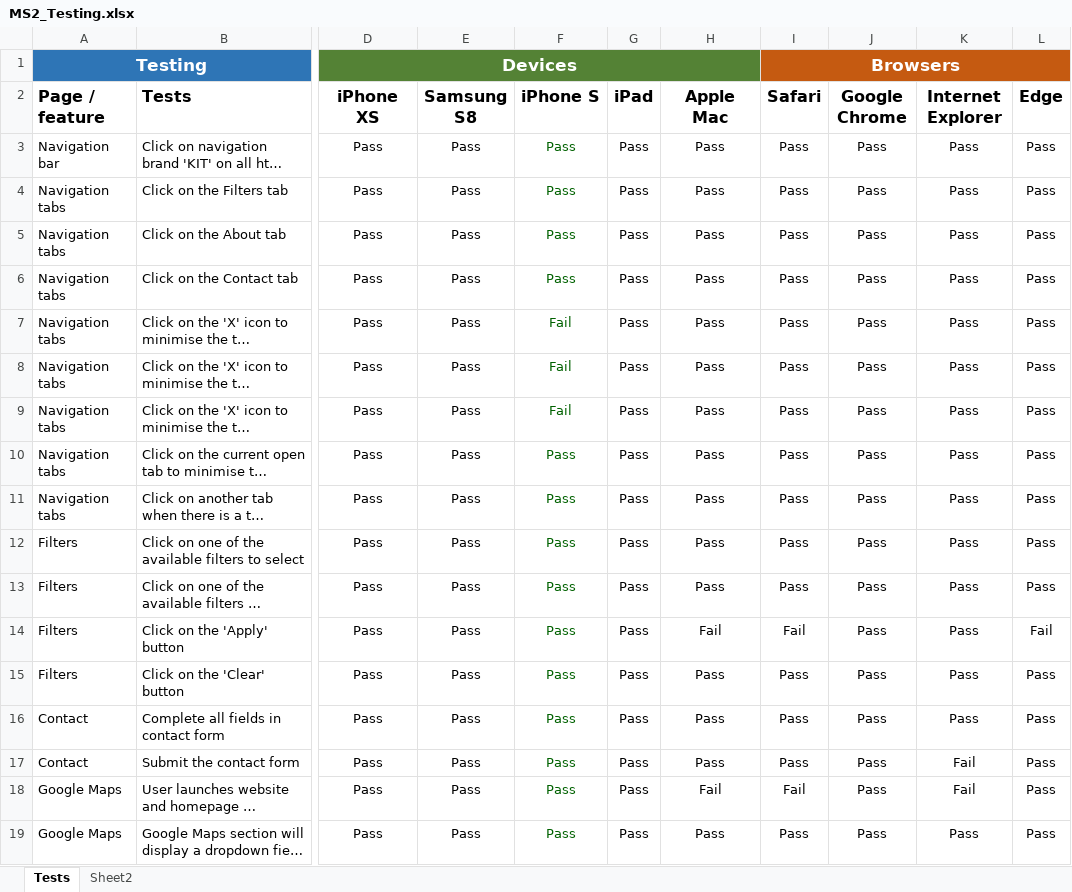
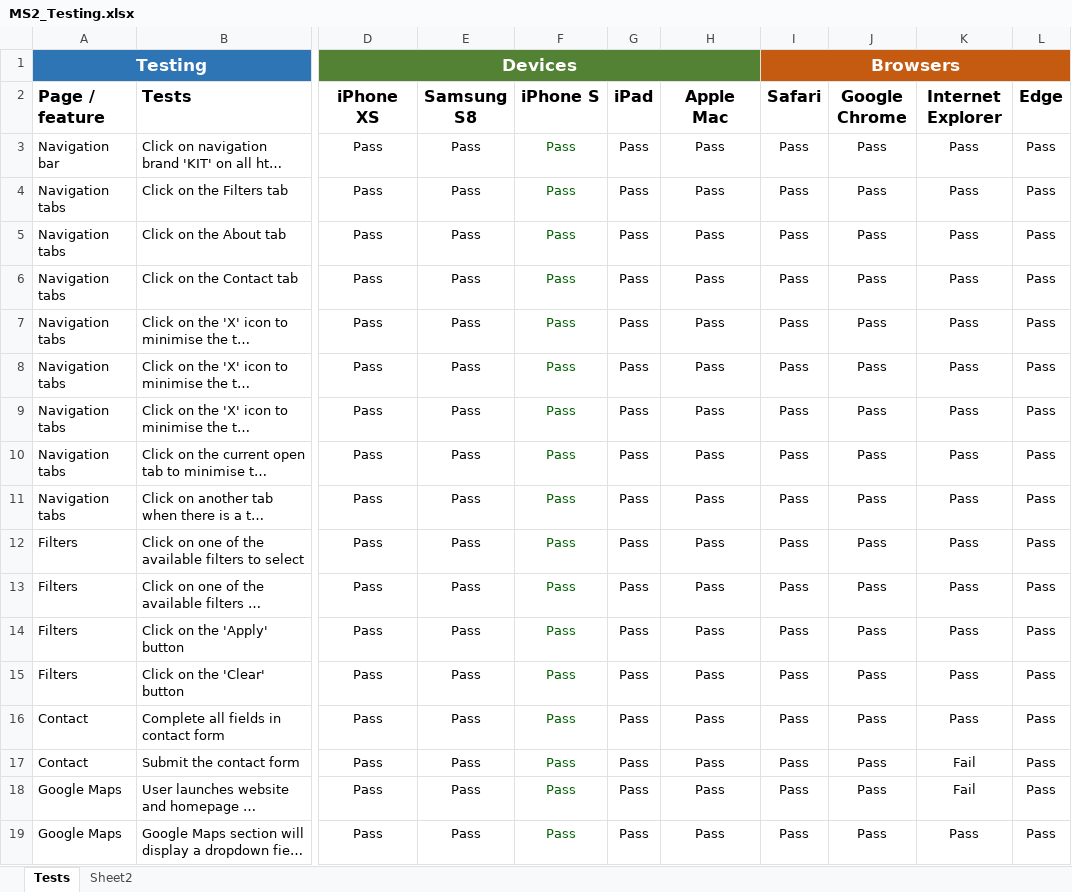
Before and after one commit to Joojoobee87/kids_in_tow, an Excel workbook: documentation/MS2_Testing.xlsx, sheet Tests, drawn as a sheet; only a part is shown, gaps mark what is left out; long unchanged cells end in …; values as stored, in another font and other column widths than the file's, no borders; conditional formats not drawn; the diff covers the shown part only; the diff names each change by its address in the sheet, - before the commit and + after, or states it on an @@ line.

```diff
--- a/documentation/MS2_Testing.xlsx (sheet Tests)
+++ b/documentation/MS2_Testing.xlsx (sheet Tests)
-F7:F9 (iPhone S): Fail
+F7:F9 (iPhone S): Pass
-H14 (Apple Mac): Fail
+H14 (Apple Mac): Pass
-I14 (Safari): Fail
+I14 (Safari): Pass
-L14 (Edge): Fail
+L14 (Edge): Pass
-H18 (Apple Mac): Fail
+H18 (Apple Mac): Pass
-I18 (Safari): Fail
+I18 (Safari): Pass
```
Also changed, not shown: 8 edited cells elsewhere in this sheet.
